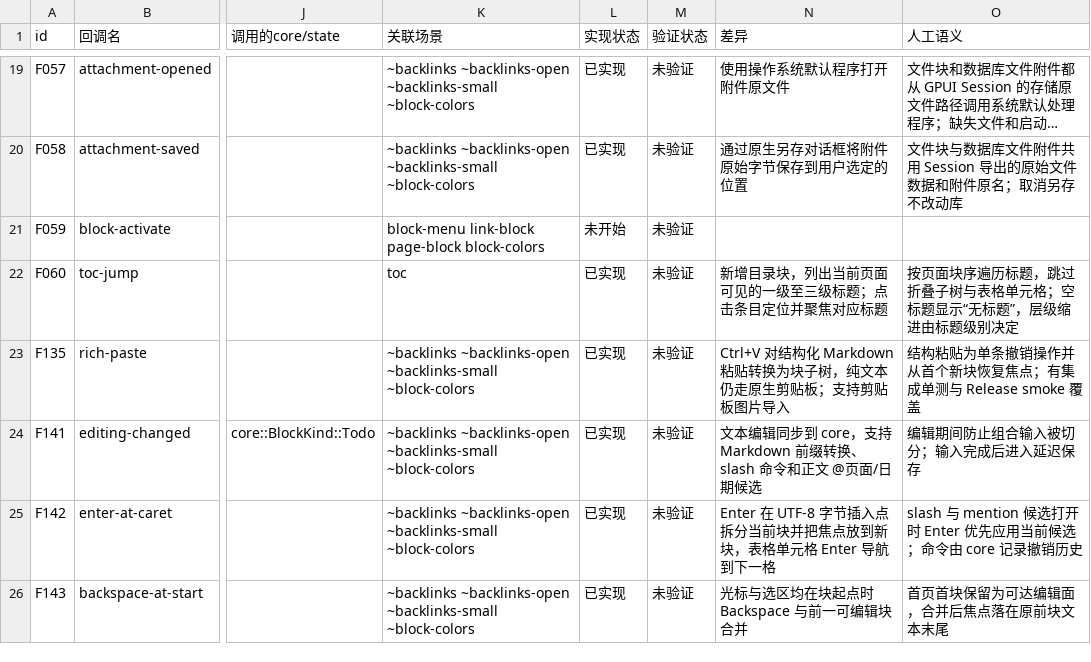
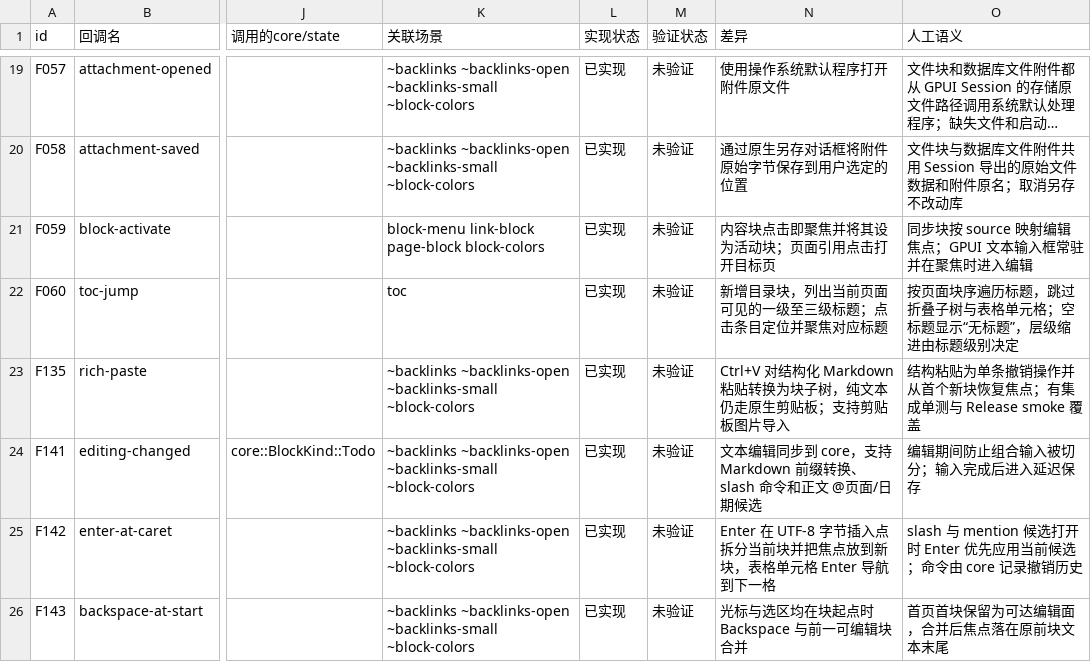
Before and after one commit to PT123123/quire-gpui, a CSV file: docs/PARITY.csv, drawn as a sheet; only a part is shown, gaps mark what is left out; long unchanged cells end in …; the diff covers the shown part only; the diff names each change by its address in the sheet, - before the commit and + after, or states it on an @@ line.

Commit message:
Reconcile block editor parity callbacks

```diff
--- a/docs/PARITY.csv
+++ b/docs/PARITY.csv
-L21 (实现状态): 未开始
+L21 (实现状态): 已实现
-N21 (差异): (empty)
+N21 (差异): 内容块点击即聚焦并将其设为活动块；页面引用点击打开目标页
-O21 (人工语义): (empty)
+O21 (人工语义): 同步块按 source 映射编辑焦点；GPUI 文本输入框常驻并在聚焦时进入编辑
```
Also changed, not shown: 8 edited cells elsewhere in this file, docs/PARITY-SEMANTICS.csv, 1 other file.
